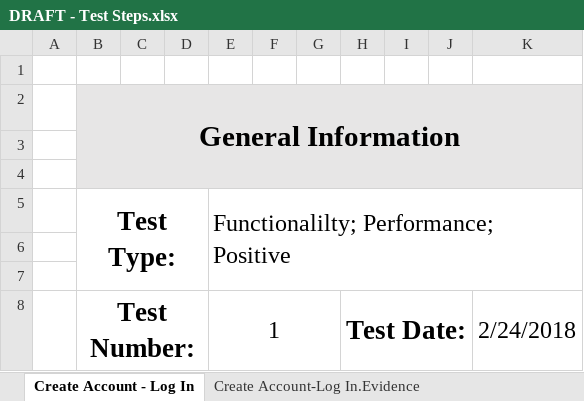
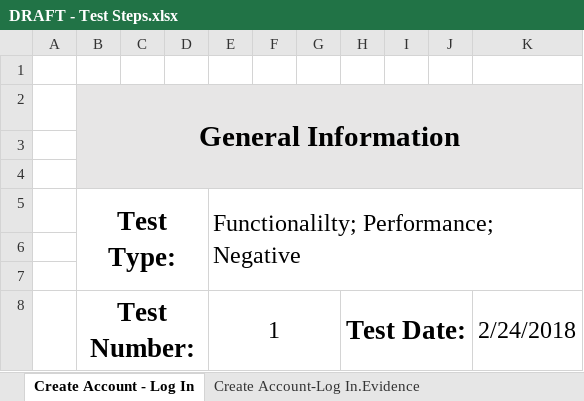
Before and after one commit to gvaccaro21/CS633---Term-Project, an Excel workbook: Moudle 6 Deliverables/DRAFT - Test Steps.xlsx, sheet Create Account - Log In, drawn as a sheet; only a part is shown; values as stored, in another font and other column widths than the file's, no borders; conditional formats not drawn; the diff names each change by its address in the sheet, - before the commit and + after, or states it on an @@ line.

Commit message:
Fixed mistake in document.

```diff
--- a/Moudle 6 Deliverables/DRAFT - Test Steps.xlsx (sheet Create Account - Log In)
+++ b/Moudle 6 Deliverables/DRAFT - Test Steps.xlsx (sheet Create Account - Log In)
-E5: Functionalilty; Performance; Positive
+E5: Functionalilty; Performance; Negative
```
